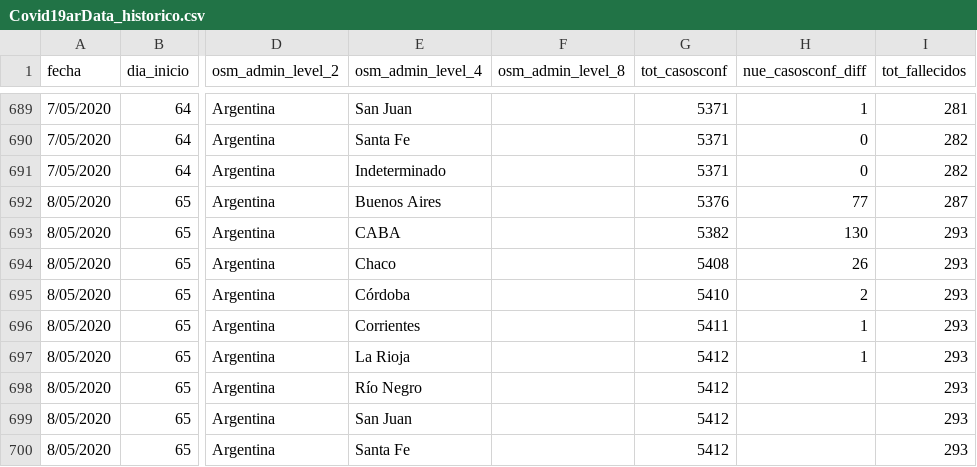
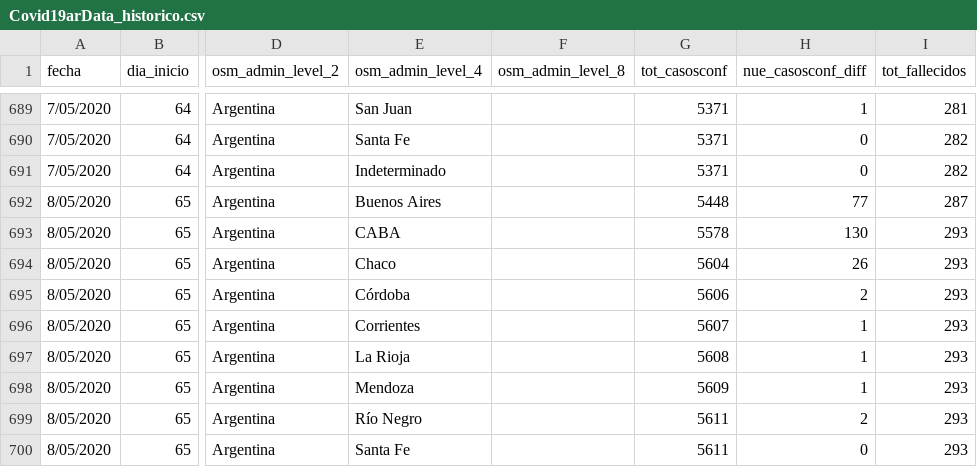
Before and after one commit to sergiovillordo/covid19_spread, a CSV file: data/argentina/Covid19arData_historico.csv, drawn as a sheet; only a part is shown, gaps mark what is left out; the diff names each change by its address in the sheet, - before the commit and + after, or states it on an @@ line.

```diff
--- a/data/argentina/Covid19arData_historico.csv
+++ b/data/argentina/Covid19arData_historico.csv
-G692 (tot_casosconf): 5376
+G692 (tot_casosconf): 5448
-G693 (tot_casosconf): 5382
+G693 (tot_casosconf): 5578
-G694 (tot_casosconf): 5408
+G694 (tot_casosconf): 5604
-G695 (tot_casosconf): 5410
+G695 (tot_casosconf): 5606
-G696 (tot_casosconf): 5411
+G696 (tot_casosconf): 5607
-G697 (tot_casosconf): 5412
+G697 (tot_casosconf): 5608
-E698 (osm_admin_level_4): Río Negro
+E698 (osm_admin_level_4): Mendoza
-G698 (tot_casosconf): 5412
+G698 (tot_casosconf): 5609
-H698 (nue_casosconf_diff): (empty)
+H698 (nue_casosconf_diff): 1
-E699 (osm_admin_level_4): San Juan
+E699 (osm_admin_level_4): Río Negro
-G699:G700 (tot_casosconf): 5412
+G699:G700 (tot_casosconf): 5611
-H699 (nue_casosconf_diff): (empty)
+H699 (nue_casosconf_diff): 2
-H700 (nue_casosconf_diff): (empty)
+H700 (nue_casosconf_diff): 0
```
Also changed, not shown: 2 other files.
